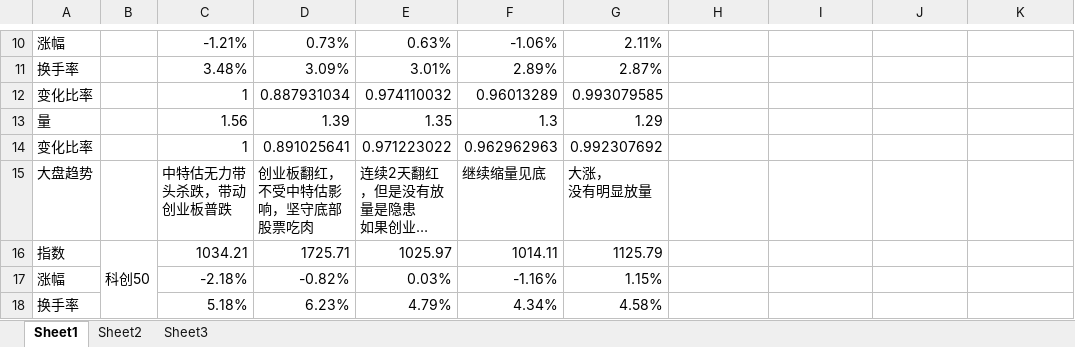
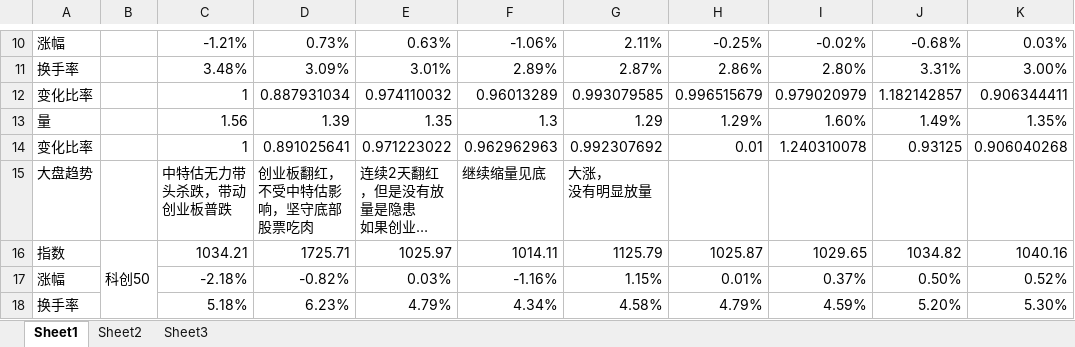
Before and after one commit to muyu/Share, an Excel workbook: Stock_quantitative_index.xlsx, sheet Sheet1, drawn as a sheet; only a part is shown, gaps mark what is left out; long unchanged cells end in …; values as stored, in another font and other column widths than the file's, no cell formats; the diff covers the shown part only; the diff names each change by its address in the sheet, - before the commit and + after, or states it on an @@ line.

```diff
--- a/Stock_quantitative_index.xlsx (sheet Sheet1)
+++ b/Stock_quantitative_index.xlsx (sheet Sheet1)
-H10: (empty)
+H10: -0.25%
-I10: (empty)
+I10: -0.02%
-J10: (empty)
+J10: -0.68%
-K10: (empty)
+K10: 0.03%
-H11: (empty)
+H11: 2.86%
-I11: (empty)
+I11: 2.80%
-J11: (empty)
+J11: 3.31%
-K11: (empty)
+K11: 3.00%
-H12: (empty)
+H12: 0.996515679
-I12: (empty)
+I12: 0.979020979
-J12: (empty)
+J12: 1.182142857
-K12: (empty)
+K12: 0.906344411
-H13: (empty)
+H13: 1.29%
-I13: (empty)
+I13: 1.60%
-J13: (empty)
+J13: 1.49%
-K13: (empty)
+K13: 1.35%
-H14: (empty)
+H14: 0.01
-I14: (empty)
+I14: 1.240310078
-J14: (empty)
+J14: 0.93125
-K14: (empty)
+K14: 0.906040268
-H16: (empty)
+H16: 1025.87
-I16: (empty)
+I16: 1029.65
-J16: (empty)
+J16: 1034.82
-K16: (empty)
+K16: 1040.16
-H17: (empty)
+H17: 0.01%
-I17: (empty)
+I17: 0.37%
-J17: (empty)
+J17: 0.50%
-K17: (empty)
+K17: 0.52%
-H18: (empty)
+H18: 4.79%
-I18: (empty)
+I18: 4.59%
-J18: (empty)
+J18: 5.20%
-K18: (empty)
+K18: 5.30%
```
Also changed, not shown: other rows of this sheet, cell formats.
